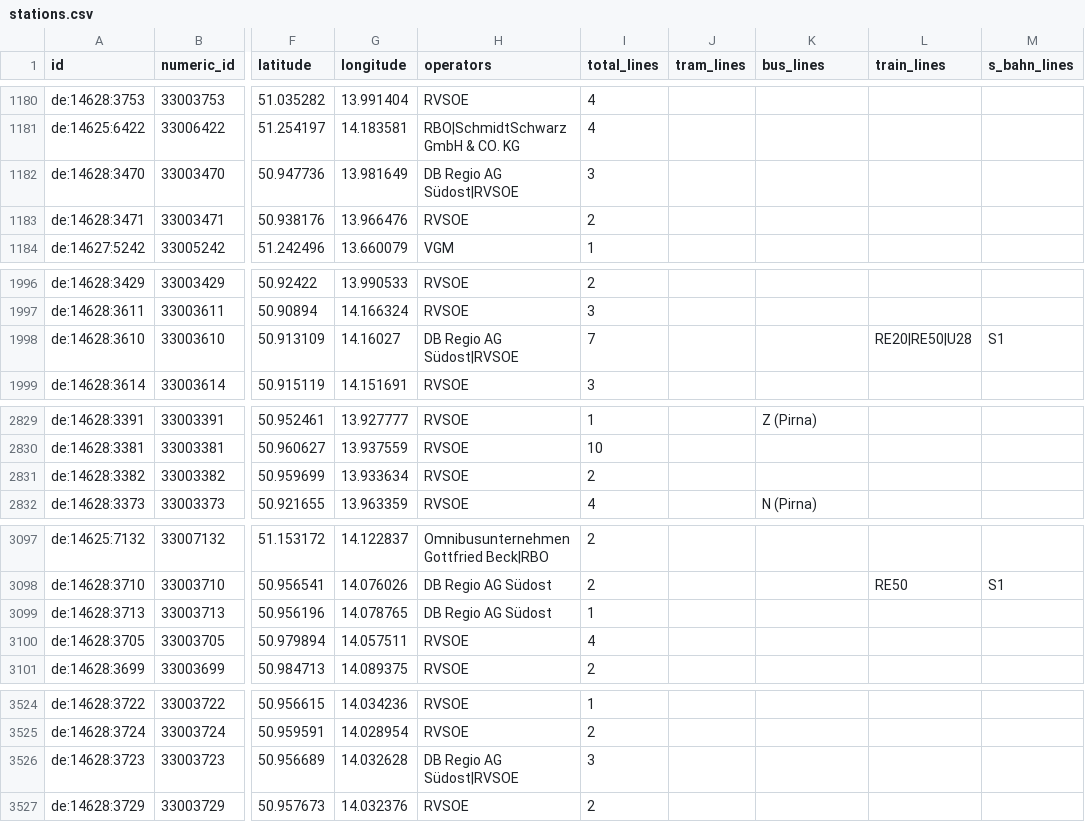
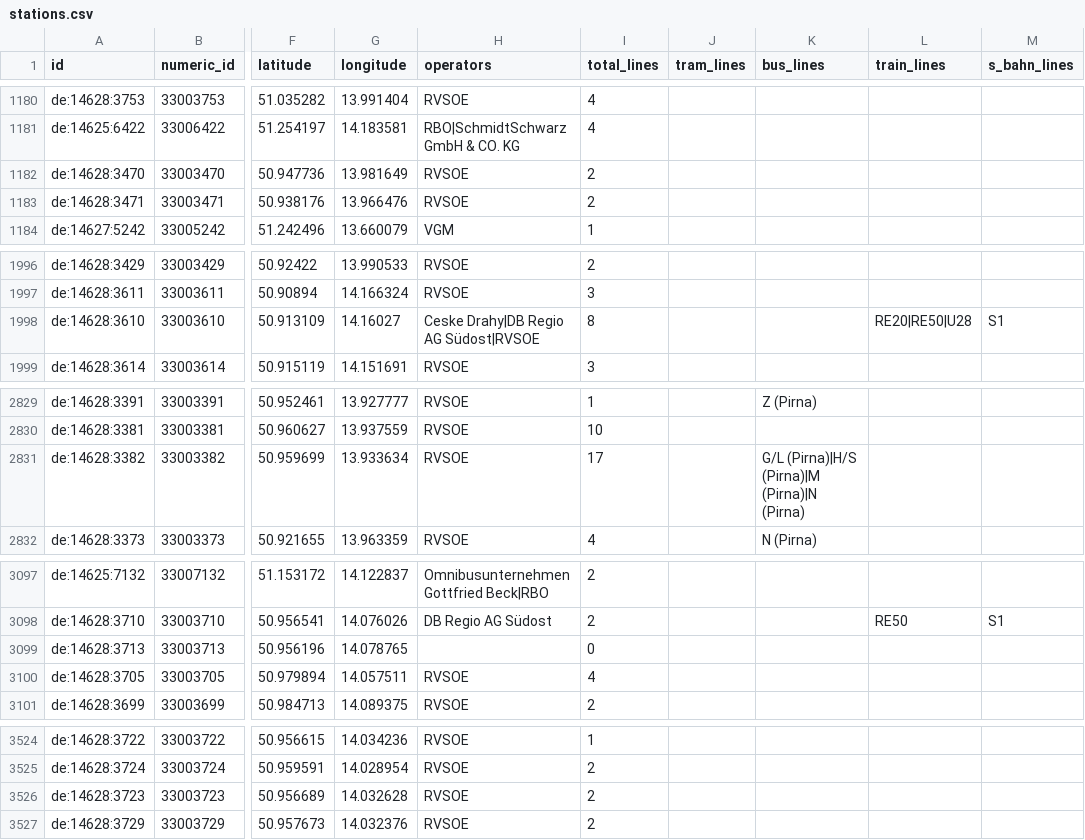
Before and after one commit to kiliankoe/vvo, a CSV file: data/stations.csv, drawn as a sheet; only a part is shown, gaps mark what is left out; the diff covers the shown part only; the diff names each change by its address in the sheet, - before the commit and + after, or states it on an @@ line.

```diff
--- a/data/stations.csv
+++ b/data/stations.csv
-H1182 (operators): DB Regio AG Südost|RVSOE
+H1182 (operators): RVSOE
-I1182 (total_lines): 3
+I1182 (total_lines): 2
-H1998 (operators): DB Regio AG Südost|RVSOE
+H1998 (operators): Ceske Drahy|DB Regio AG Südost|RVSOE
-I1998 (total_lines): 7
+I1998 (total_lines): 8
-I2831 (total_lines): 2
+I2831 (total_lines): 17
-K2831 (bus_lines): (empty)
+K2831 (bus_lines): G/L (Pirna)|H/S (Pirna)|M (Pirna)|N (Pirna)
-H3099 (operators): DB Regio AG Südost
+H3099 (operators): (empty)
-I3099 (total_lines): 1
+I3099 (total_lines): 0
-H3526 (operators): DB Regio AG Südost|RVSOE
+H3526 (operators): RVSOE
-I3526 (total_lines): 3
+I3526 (total_lines): 2
```
Also changed, not shown: 9 edited cells elsewhere in this file, 3 other files.
